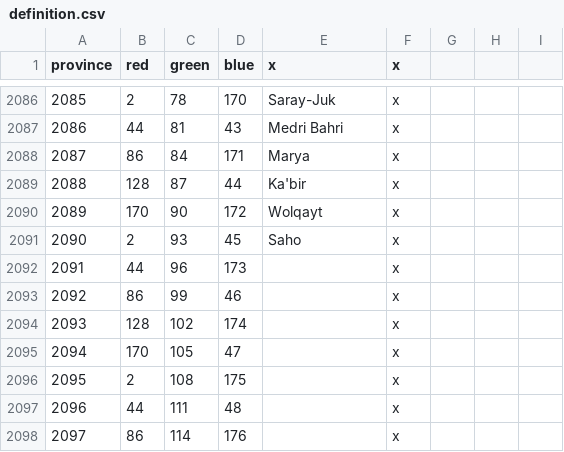
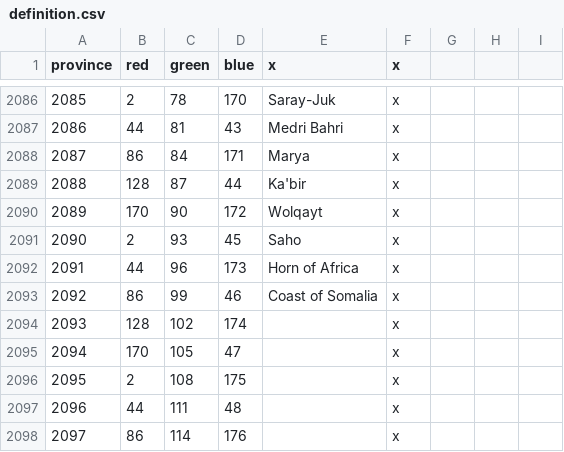
Before and after one commit to swf541/Gloria-Regni, a CSV file: Gloria Regni/map/definition.csv, drawn as a sheet; only a part is shown, gaps mark what is left out.

Commit message:
Coast of Somalia

```diff
--- a/Gloria Regni/map/definition.csv
+++ b/Gloria Regni/map/definition.csv
@@ -2091,4 +2091,4 @@ province;red;green;blue;x;x
 2090;2;93;45;Saho;x
-2091;44;96;173;;x
-2092;86;99;46;;x
+2091;44;96;173;Horn of Africa;x
+2092;86;99;46;Coast of Somalia;x
 2093;128;102;174;;x
```
Also changed, not shown: 1 other file.
